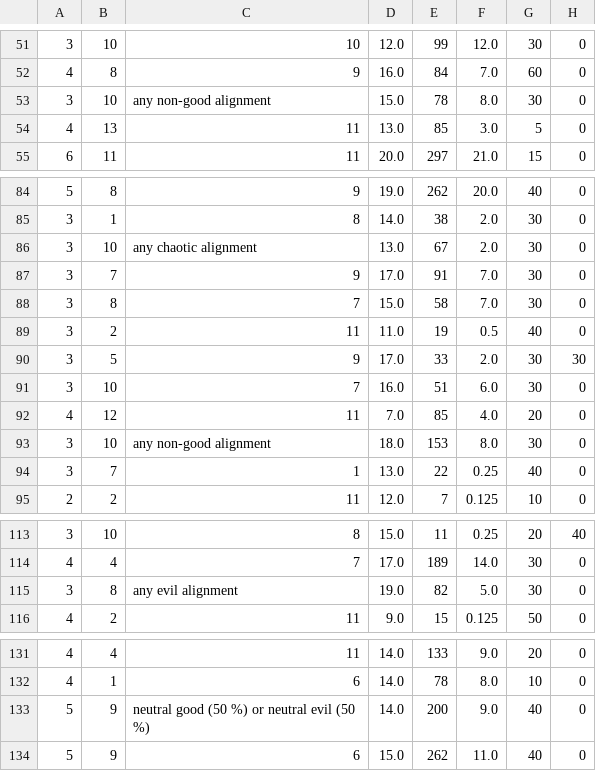
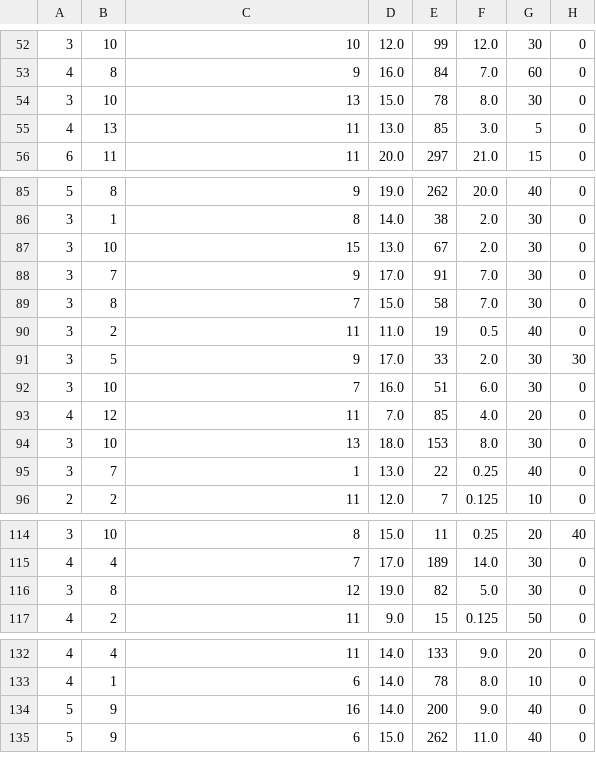
Before and after one commit to karol2710/MSI, a CSV file: clean_data.csv, drawn as a sheet; only a part is shown, gaps mark what is left out; addresses are those after the commit; the diff covers the shown part only; the diff names each change by its address in the sheet, - before the commit and + after, or states it on an @@ line.

```diff
--- a/clean_data.csv
+++ b/clean_data.csv
-C54: any non-good alignment
+C54: 13
-C87: any chaotic alignment
+C87: 15
-C94: any non-good alignment
+C94: 13
-C116: any evil alignment
+C116: 12
-C134: neutral good (50 %) or neutral evil (50 %)
+C134: 16
```
Also changed, not shown: 1 added row and 19 edited cells elsewhere in this file, 2 other files.
